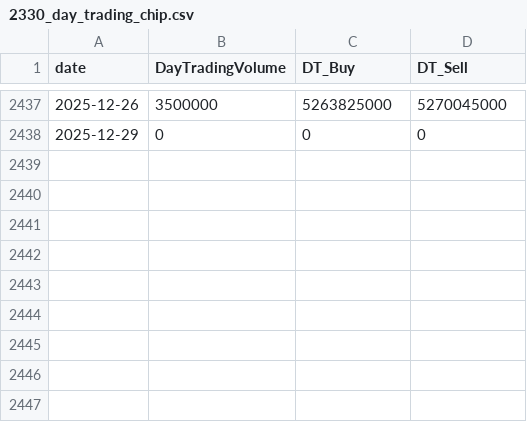
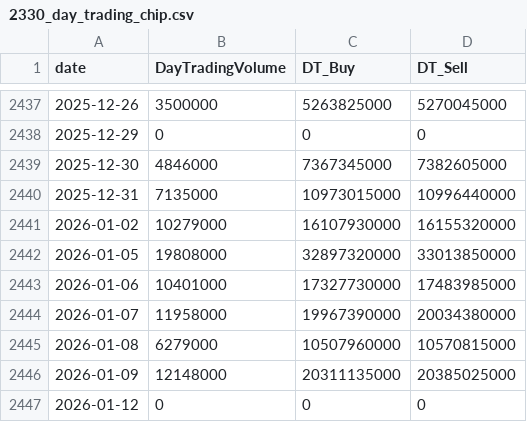
Before and after one commit to SheenArtem/StockAnalyzer, a CSV file: data_cache/2330_day_trading_chip.csv, drawn as a sheet; only a part is shown, gaps mark what is left out; the diff names each change by its address in the sheet, - before the commit and + after, or states it on an @@ line.

```diff
--- a/data_cache/2330_day_trading_chip.csv
+++ b/data_cache/2330_day_trading_chip.csv
+row 2439: 2025-12-30 | 4846000 | 7367345000 | 7382605000
+row 2440: 2025-12-31 | 7135000 | 10973015000 | 10996440000
+row 2441: 2026-01-02 | 10279000 | 16107930000 | 16155320000
+row 2442: 2026-01-05 | 19808000 | 32897320000 | 33013850000
+row 2443: 2026-01-06 | 10401000 | 17327730000 | 17483985000
+row 2444: 2026-01-07 | 11958000 | 19967390000 | 20034380000
+row 2445: 2026-01-08 | 6279000 | 10507960000 | 10570815000
+row 2446: 2026-01-09 | 12148000 | 20311135000 | 20385025000
+row 2447: 2026-01-12 | 0 | 0 | 0
```
Also changed, not shown: data_cache/2330_inst_chip.csv, data_cache/2330_margin_chip.csv, 5 other files.
